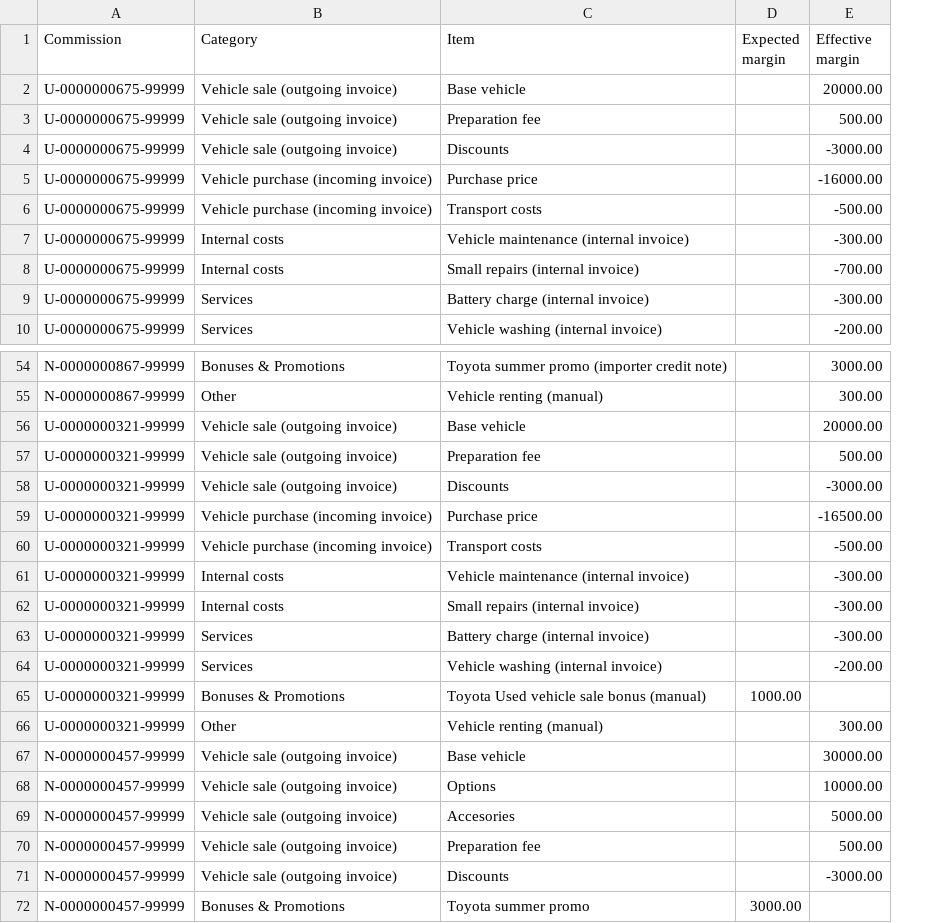
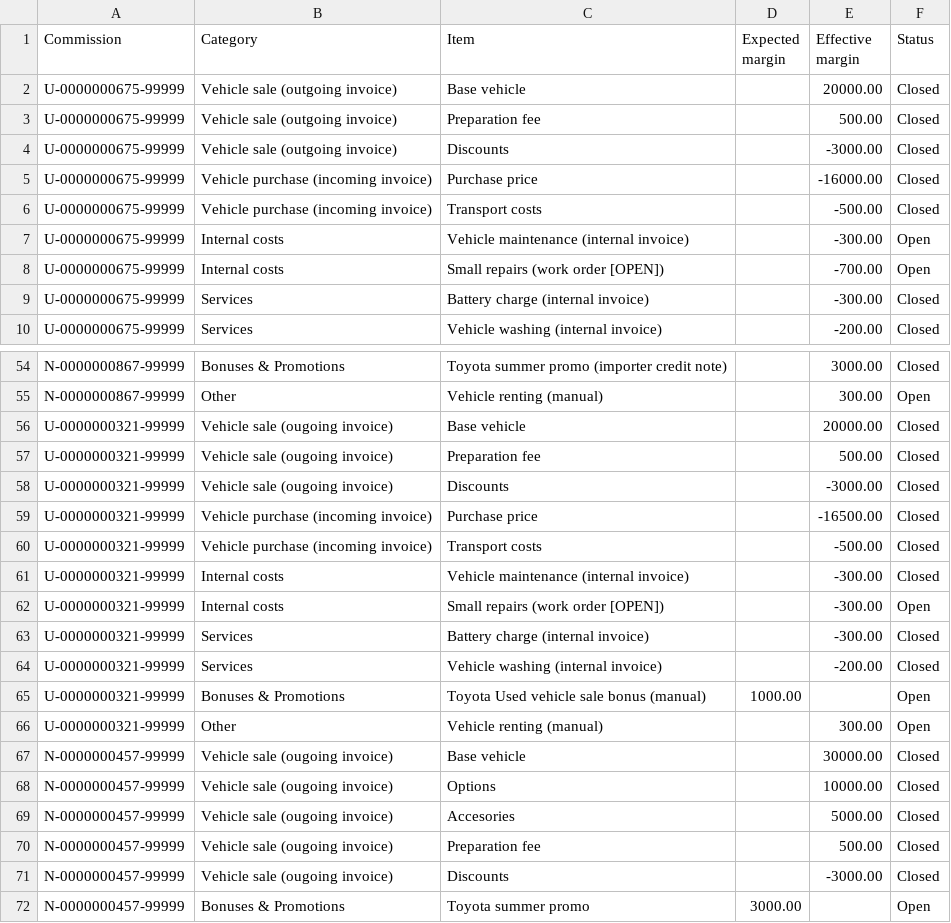
Before and after one commit to marko-peras/MarginTracking, a CSV file: data/VehicleData.csv, drawn as a sheet; only a part is shown, gaps mark what is left out; the diff covers the shown part only; the diff names each change by its address in the sheet, - before the commit and + after, or states it on an @@ line.

```diff
--- a/data/VehicleData.csv
+++ b/data/VehicleData.csv
+column F (Status), rows 2-10: Closed | Closed | Closed | Closed | Closed | Open | Open | Closed | Closed; rows 54-72: Closed | Open | Closed | Closed | Closed | Closed | Closed | Closed | Open | Closed | Closed | Open | Open | Closed | Closed | Closed | Closed | Closed | Open
-C8 (Item): Small repairs (internal invoice)
+C8 (Item): Small repairs (work order [OPEN])
-B56:B58 (Category): Vehicle sale (outgoing invoice)
+B56:B58 (Category): Vehicle sale (ougoing invoice)
-C62 (Item): Small repairs (internal invoice)
+C62 (Item): Small repairs (work order [OPEN])
-B67:B71 (Category): Vehicle sale (outgoing invoice)
+B67:B71 (Category): Vehicle sale (ougoing invoice)
```
Also changed, not shown: 30 edited cells elsewhere in this file, data/Vehicles.csv, 7 other files.
